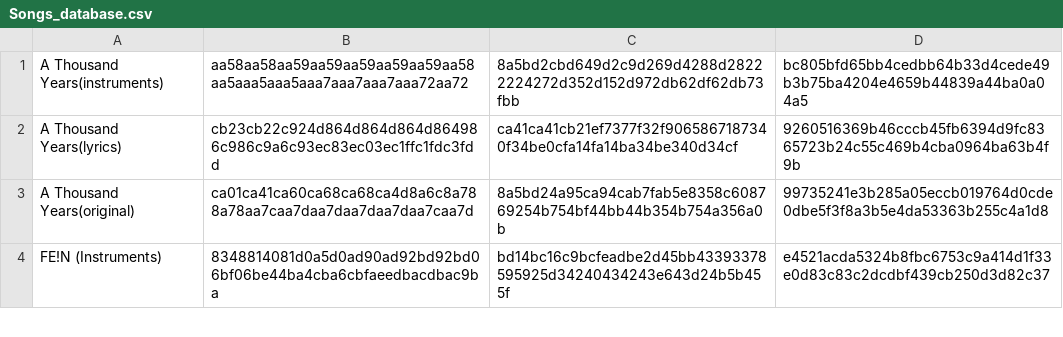
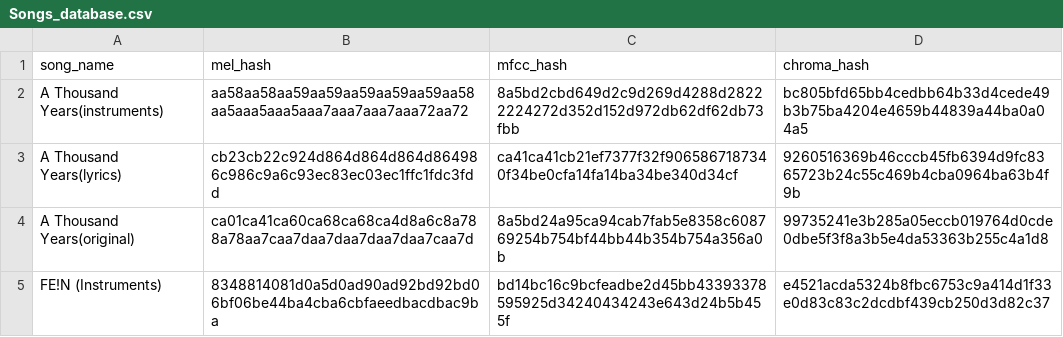
Before and after one commit to Abdelrahman0Sayed/Shazam-Like-Application, a CSV file: Database/Songs_database.csv, drawn as a sheet; only a part is shown; the diff names each change by its address in the sheet, - before the commit and + after, or states it on an @@ line.

Commit message:
Edit On Database

```diff
--- a/Database/Songs_database.csv
+++ b/Database/Songs_database.csv
+row 1: song_name | mel_hash | mfcc_hash | chroma_hash
```
Also changed, not shown: 1 other file.
